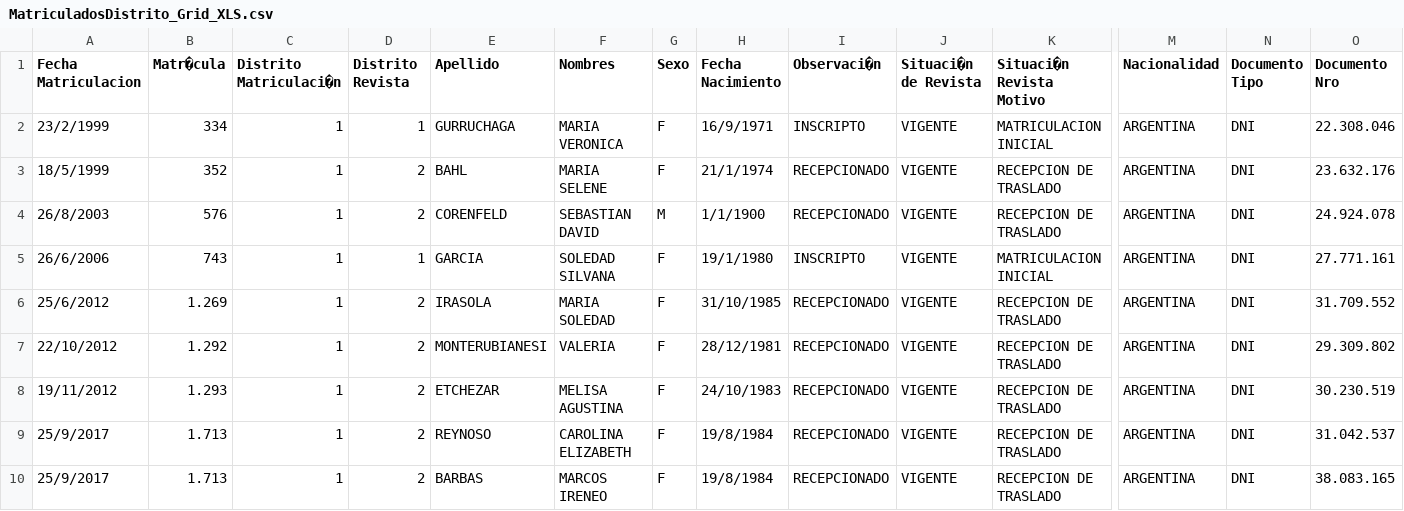
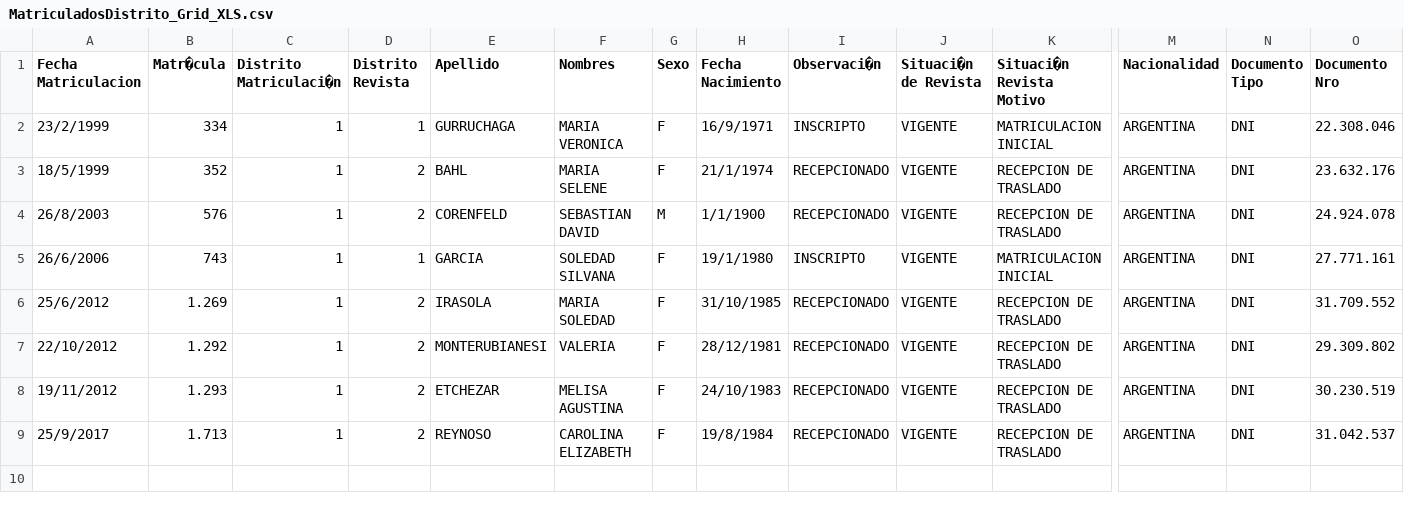
Before and after one commit to MarcosBarbas21/proyectoColegio, a CSV file: Proyecto colegio/MatriculadosDistrito_Grid_XLS.csv, drawn as a sheet; only a part is shown, gaps mark what is left out; rows hold the shown columns only; the diff names each change by its address in the sheet, - before the commit and + after, or states it on an @@ line.

Commit message:
Add files via upload

```diff
--- a/Proyecto colegio/MatriculadosDistrito_Grid_XLS.csv
+++ b/Proyecto colegio/MatriculadosDistrito_Grid_XLS.csv
-row 10: 25/9/2017 | 1.713 | 1 | 2 | BARBAS | MARCOS IRENEO | F | 19/8/1984 | RECEPCIONADO | VIGENTE | RECEPCION DE TRASLADO | ARGENTINA | DNI | 38.083.165
```
